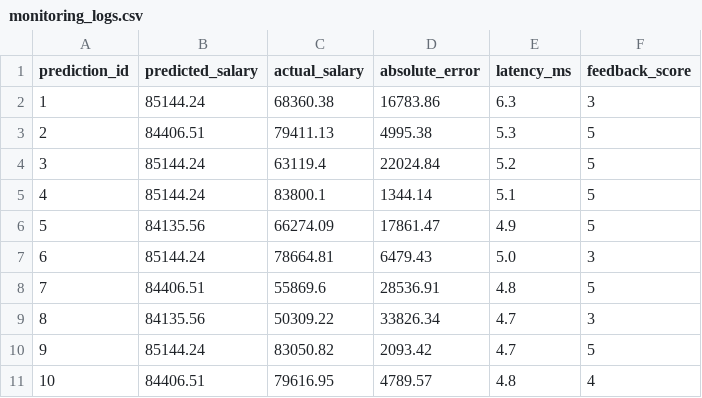
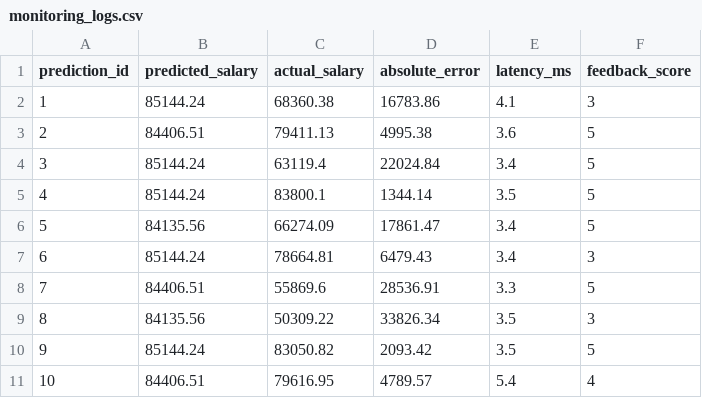
Before and after one commit to carmentang-utm/hr-salary-prediction, a CSV file: data/monitoring_logs.csv, drawn as a sheet.

Commit message:
Add model monitoring, drift analysis and monitoring dashboard (Sprint 4)

```diff
--- a/data/monitoring_logs.csv
+++ b/data/monitoring_logs.csv
@@ -1,11 +1,11 @@
 prediction_id,predicted_salary,actual_salary,absolute_error,latency_ms,feedback_score
-1,85144.24,68360.38,16783.86,6.3,3
-2,84406.51,79411.13,4995.38,5.3,5
-3,85144.24,63119.4,22024.84,5.2,5
-4,85144.24,83800.1,1344.14,5.1,5
-5,84135.56,66274.09,17861.47,4.9,5
-6,85144.24,78664.81,6479.43,5.0,3
-7,84406.51,55869.6,28536.91,4.8,5
-8,84135.56,50309.22,33826.34,4.7,3
-9,85144.24,83050.82,2093.42,4.7,5
-10,84406.51,79616.95,4789.57,4.8,4
+1,85144.24,68360.38,16783.86,4.1,3
+2,84406.51,79411.13,4995.38,3.6,5
+3,85144.24,63119.4,22024.84,3.4,5
+4,85144.24,83800.1,1344.14,3.5,5
+5,84135.56,66274.09,17861.47,3.4,5
+6,85144.24,78664.81,6479.43,3.4,3
+7,84406.51,55869.6,28536.91,3.3,5
+8,84135.56,50309.22,33826.34,3.5,3
+9,85144.24,83050.82,2093.42,3.5,5
+10,84406.51,79616.95,4789.57,5.4,4
```
Also changed, not shown: 1 other file.
